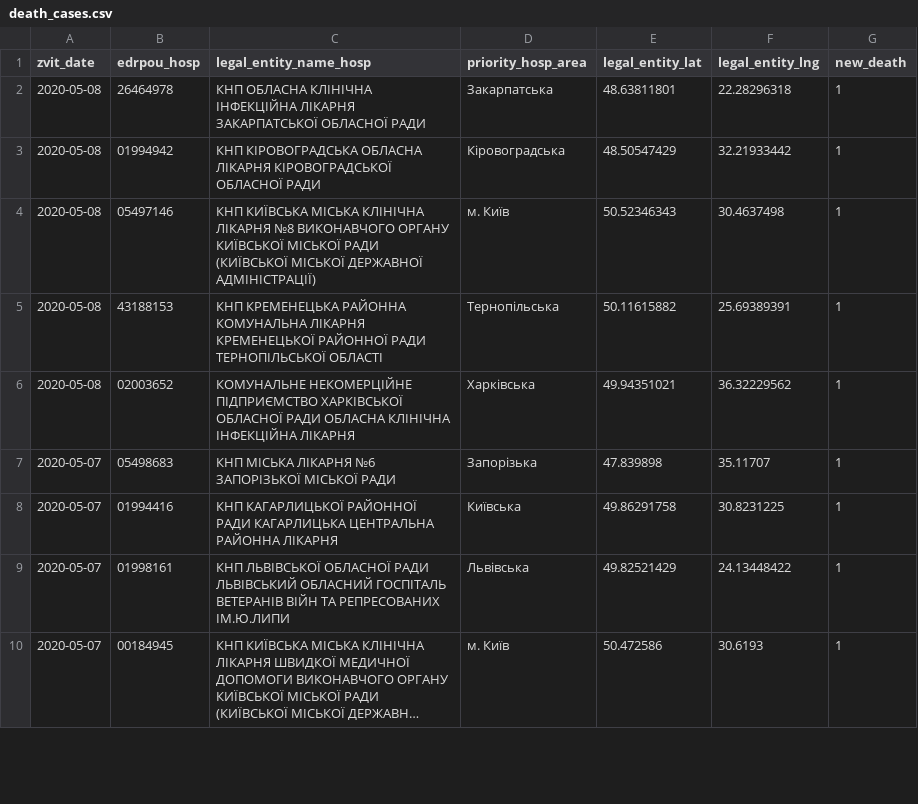
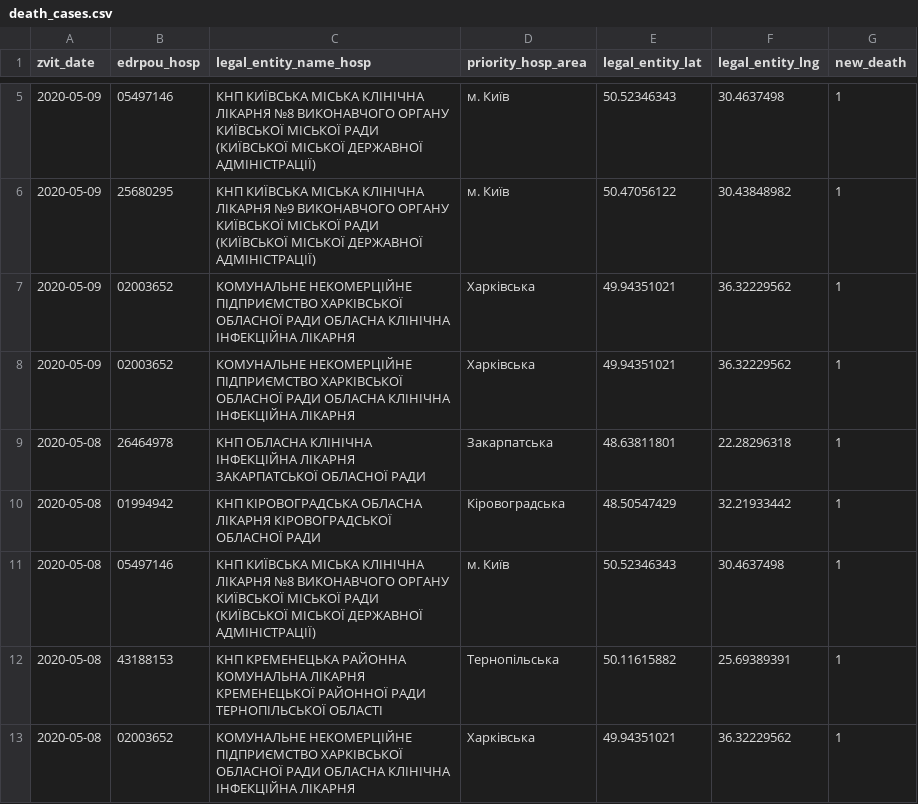
Before and after one commit to texty/covid-19, a CSV file: data/ukraine/death_cases.csv, drawn as a sheet; only a part is shown, gaps mark what is left out; the shorter side is filled out with more unchanged rows; long unchanged cells end in …; the diff covers the shown part only.

```diff
--- a/data/ukraine/death_cases.csv
+++ b/data/ukraine/death_cases.csv
@@ -2 +5,5 @@
+2020-05-09,"05497146","КНП КИЇВСЬКА МІСЬКА КЛІНІЧНА ЛІКАРНЯ №8 ВИКОНАВЧОГО ОРГАНУ КИЇВСЬКОЇ МІСЬКОЇ РАДИ (КИЇВСЬКОЇ МІСЬКОЇ ДЕРЖАВНОЇ АДМІНІСТРАЦІЇ)","м. Київ",50.52346343,30.4637498,1
+2020-05-09,"25680295","КНП КИЇВСЬКА МІСЬКА КЛІНІЧНА ЛІКАРНЯ №9 ВИКОНАВЧОГО ОРГАНУ КИЇВСЬКОЇ МІСЬКОЇ РАДИ (КИЇВСЬКОЇ МІСЬКОЇ ДЕРЖАВНОЇ АДМІНІСТРАЦІЇ)","м. Київ",50.47056122,30.43848982,1
+2020-05-09,"02003652","КОМУНАЛЬНЕ  НЕКОМЕРЦІЙНЕ ПІДПРИЄМСТВО ХАРКІВСЬКОЇ ОБЛАСНОЇ РАДИ ОБЛАСНА КЛІНІЧНА ІНФЕКЦІЙНА ЛІКАРНЯ","Харківська",49.94351021,36.32229562,1
+2020-05-09,"02003652","КОМУНАЛЬНЕ  НЕКОМЕРЦІЙНЕ ПІДПРИЄМСТВО ХАРКІВСЬКОЇ ОБЛАСНОЇ РАДИ ОБЛАСНА КЛІНІЧНА ІНФЕКЦІЙНА ЛІКАРНЯ","Харківська",49.94351021,36.32229562,1
 2020-05-08,"26464978","КНП ОБЛАСНА КЛІНІЧНА ІНФЕКЦІЙНА ЛІКАРНЯ ЗАКАРПАТСЬКОЇ ОБЛАСНОЇ РАДИ","Закарпатська",48.63811801,22.28296318,1
```
Also changed, not shown: 11 added rows elsewhere in this file, data/ukraine/cases_by_date.csv, data/ukraine/cases_by_region.csv, 2 other files.
